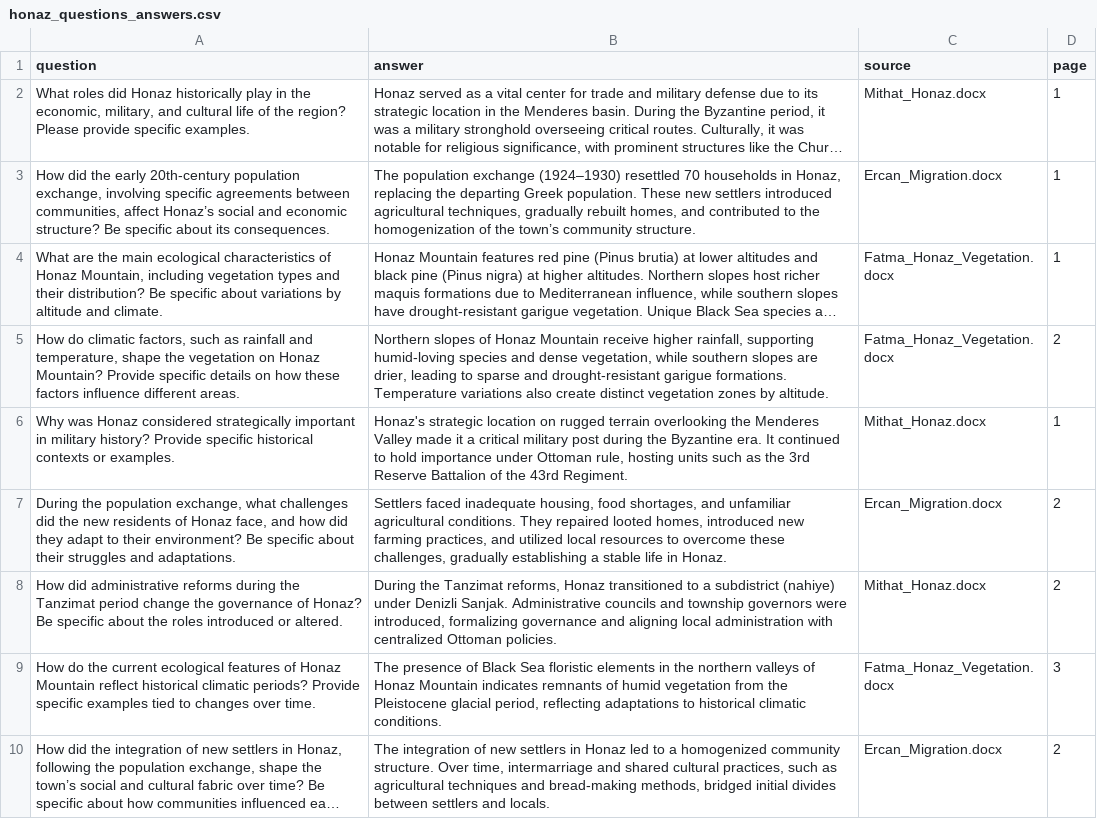
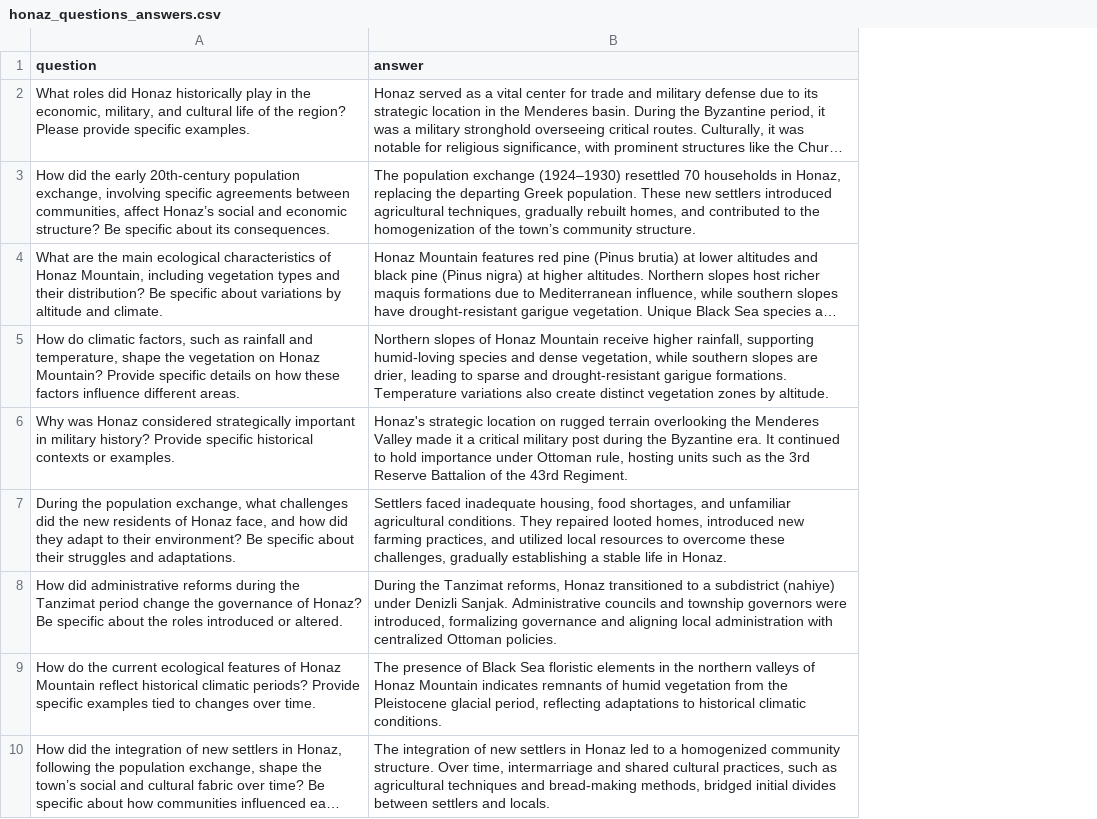
Before and after one commit to erkara/Custom-DPO-Llama-Sloth, a CSV file: evaluation/honaz_questions_answers.csv, drawn as a sheet; long unchanged cells end in …; the diff names each change by its address in the sheet, - before the commit and + after, or states it on an @@ line.

Commit message:
fixed eval sheet

```diff
--- a/evaluation/honaz_questions_answers.csv
+++ b/evaluation/honaz_questions_answers.csv
-column C (source), rows 2-10: Mithat_Honaz.docx | Ercan_Migration.docx | Fatma_Honaz_Vegetation.docx | Fatma_Honaz_Vegetation.docx | Mithat_Honaz.docx | Ercan_Migration.docx | Mithat_Honaz.docx | Fatma_Honaz_Vegetation.docx | Ercan_Migration.docx
-column D (page), rows 2-10: 1 | 1 | 1 | 2 | 1 | 2 | 2 | 3 | 2
```
